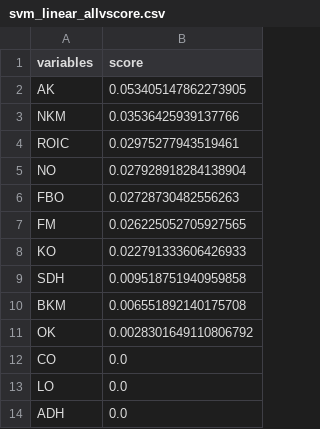
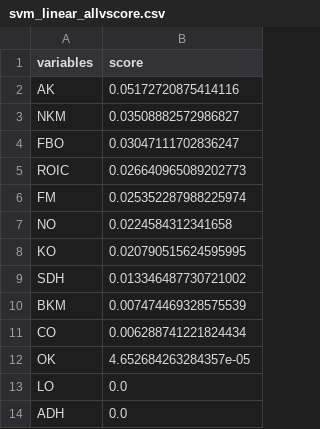
Before and after one commit to ahmetcankal/bagimsiz_denetim, a CSV file: Results/svm_linear_allvscore.csv, drawn as a sheet.

```diff
--- a/Results/svm_linear_allvscore.csv
+++ b/Results/svm_linear_allvscore.csv
@@ -1,13 +1,13 @@
 variables,score
-AK,0.053405147862273905
-NKM,0.03536425939137766
-ROIC,0.02975277943519461
-NO,0.027928918284138904
-FBO,0.02728730482556263
-FM,0.026225052705927565
-KO,0.022791333606426933
-SDH,0.009518751940959858
-BKM,0.006551892140175708
-OK,0.0028301649110806792
-CO,0.0
+AK,0.05172720875414116
+NKM,0.03508882572986827
+FBO,0.03047111702836247
+ROIC,0.026640965089202773
+FM,0.025352287988225974
+NO,0.0224584312341658
+KO,0.020790515624595995
+SDH,0.013346487730721002
+BKM,0.007474469328575539
+CO,0.006288741221824434
+OK,4.652684263284357e-05
 LO,0.0
```
Also changed, not shown: 2 other files.
